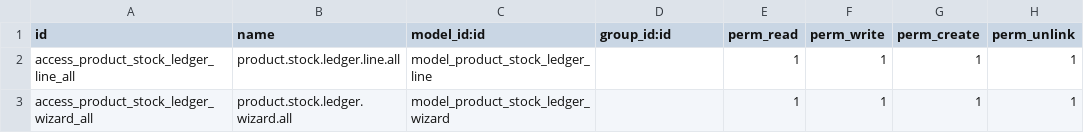
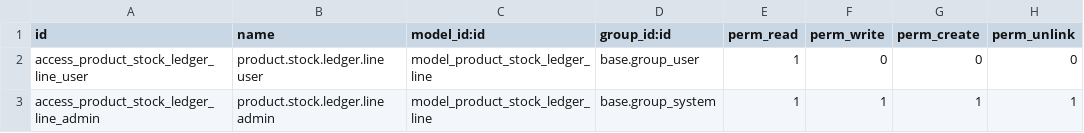
Before and after one commit to Mshakkir/odoo19-project, a CSV file: product_stock_ledger/security/ir.model.access.csv, drawn as a sheet.

```diff
--- a/product_stock_ledger/security/ir.model.access.csv
+++ b/product_stock_ledger/security/ir.model.access.csv
@@ -1,3 +1,3 @@
 id,name,model_id:id,group_id:id,perm_read,perm_write,perm_create,perm_unlink
-access_product_stock_ledger_line_all,product.stock.ledger.line.all,model_product_stock_ledger_line,,1,1,1,1
-access_product_stock_ledger_wizard_all,product.stock.ledger.wizard.all,model_product_stock_ledger_wizard,,1,1,1,1
+access_product_stock_ledger_line_user,product.stock.ledger.line user,model_product_stock_ledger_line,base.group_user,1,0,0,0
+access_product_stock_ledger_line_admin,product.stock.ledger.line admin,model_product_stock_ledger_line,base.group_system,1,1,1,1
```
Also changed, not shown: 7 other files.
